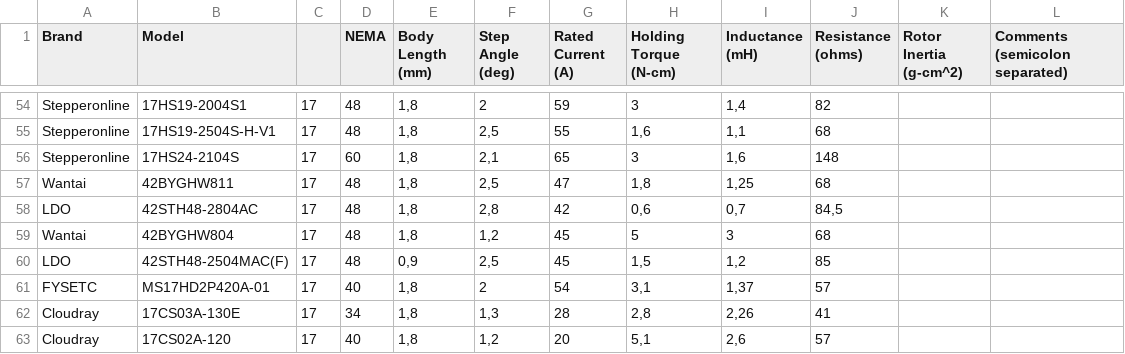
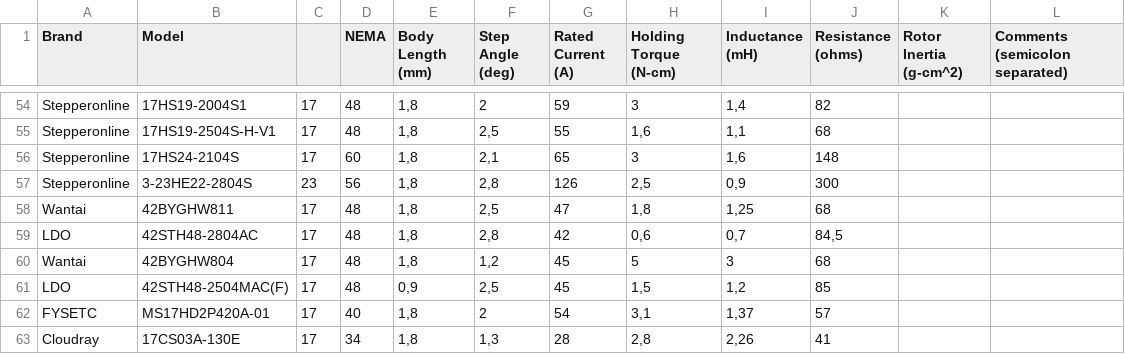
Before and after one commit to TheDevMinerTV/stepper-simulator, a CSV file: data/steppers.csv, drawn as a sheet; only a part is shown, gaps mark what is left out; the shorter side is filled out with more unchanged rows.

Commit message:
chore(stepper-db): add Stepperonline 3-23HE22-2804S

```diff
--- a/data/steppers.csv
+++ b/data/steppers.csv
@@ -56,2 +56,3 @@ Stepperonline	17HS19-2504S-H-V1	17	48	1,8	2,5	55	1,6	1,1	68
 Stepperonline	17HS24-2104S	17	60	1,8	2,1	65	3	1,6	148
+Stepperonline	3-23HE22-2804S	23	56	1,8	2,8	126	2,5	0,9	300
 Wantai	42BYGHW811	17	48	1,8	2,5	47	1,8	1,25	68
```
